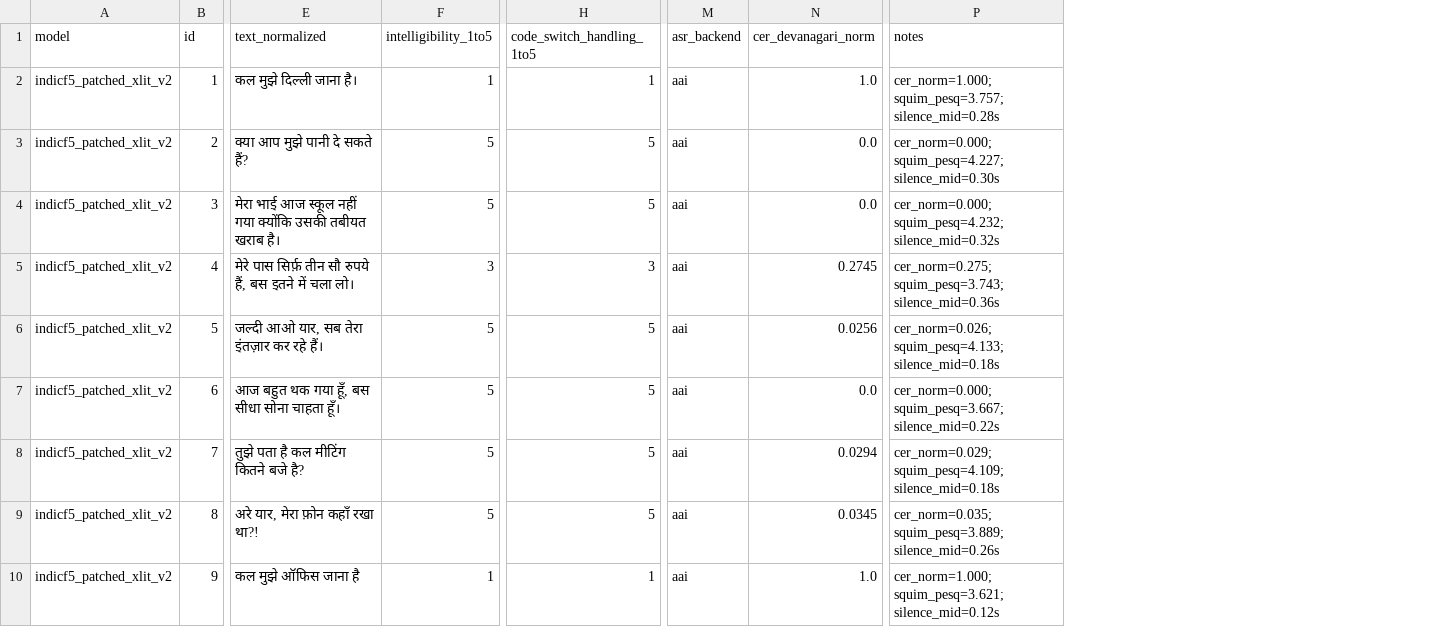
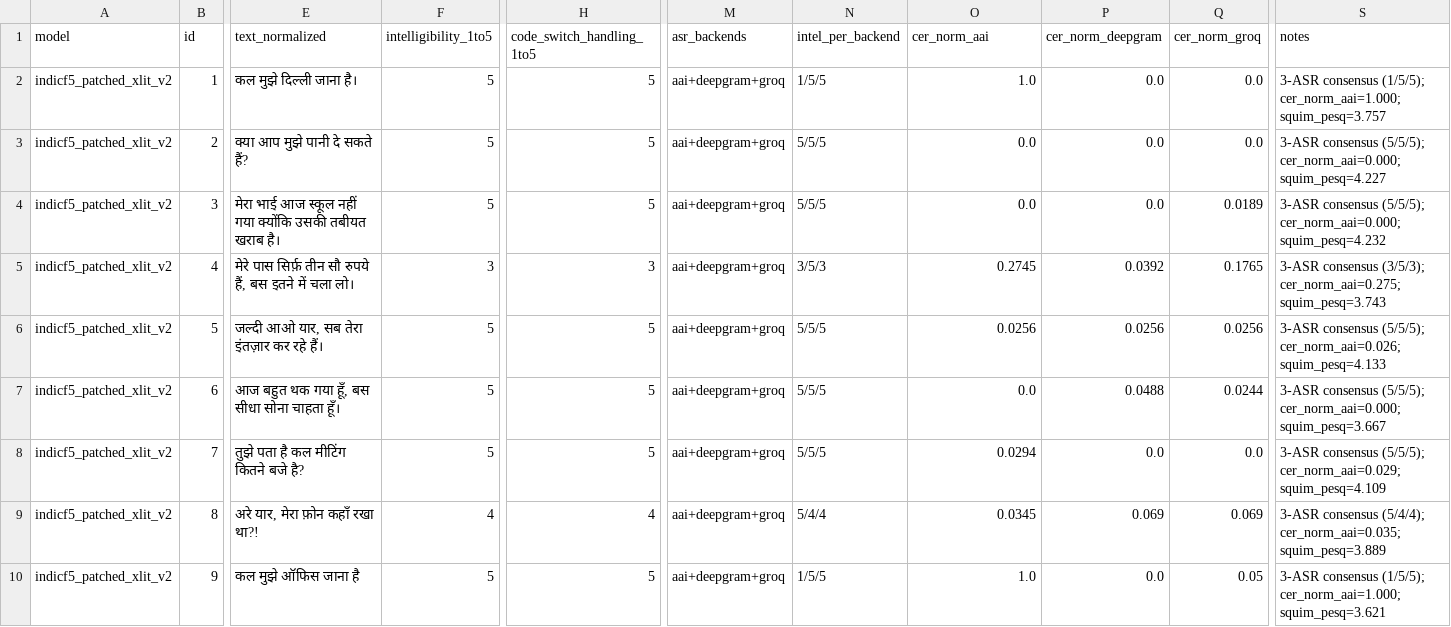
Before and after one commit to harrrshall/hinglish-tts, a CSV file: experiments/04_indicf5_xlit_v2/scores/auto_scores_v2.1.csv, drawn as a sheet; only a part is shown, gaps mark what is left out; removed rows and columns are numbered as before the commit, all else as after; the diff covers the shown part only; the diff names each change by its address in the sheet, - before the commit and + after, or states it on an @@ line.

```diff
--- a/experiments/04_indicf5_xlit_v2/scores/auto_scores_v2.1.csv
+++ b/experiments/04_indicf5_xlit_v2/scores/auto_scores_v2.1.csv
-column M (asr_backend), rows 2-10: all aai
+column M (asr_backends), rows 2-10: all aai+deepgram+groq
+column N (intel_per_backend), rows 2-10: 1/5/5 | 5/5/5 | 5/5/5 | 3/5/3 | 5/5/5 | 5/5/5 | 5/5/5 | 5/4/4 | 1/5/5
+column P (cer_norm_deepgram), rows 2-10: 0.0 | 0.0 | 0.0 | 0.0392 | 0.0256 | 0.0488 | 0.0 | 0.069 | 0.0
+column Q (cer_norm_groq), rows 2-10: 0.0 | 0.0 | 0.0189 | 0.1765 | 0.0256 | 0.0244 | 0.0 | 0.069 | 0.05
-O1: cer_devanagari_norm
+O1: cer_norm_aai
-F2 (intelligibility_1to5): 1
+F2 (intelligibility_1to5): 5
-H2 (code_switch_handling_1to5): 1
+H2 (code_switch_handling_1to5): 5
-S2 (notes): cer_norm=1.000; squim_pesq=3.757; silence_mid=0.28s
+S2 (notes): 3-ASR consensus (1/5/5); cer_norm_aai=1.000; squim_pesq=3.757
-S3 (notes): cer_norm=0.000; squim_pesq=4.227; silence_mid=0.30s
+S3 (notes): 3-ASR consensus (5/5/5); cer_norm_aai=0.000; squim_pesq=4.227
-S4 (notes): cer_norm=0.000; squim_pesq=4.232; silence_mid=0.32s
+S4 (notes): 3-ASR consensus (5/5/5); cer_norm_aai=0.000; squim_pesq=4.232
-S5 (notes): cer_norm=0.275; squim_pesq=3.743; silence_mid=0.36s
+S5 (notes): 3-ASR consensus (3/5/3); cer_norm_aai=0.275; squim_pesq=3.743
-S6 (notes): cer_norm=0.026; squim_pesq=4.133; silence_mid=0.18s
+S6 (notes): 3-ASR consensus (5/5/5); cer_norm_aai=0.026; squim_pesq=4.133
-S7 (notes): cer_norm=0.000; squim_pesq=3.667; silence_mid=0.22s
+S7 (notes): 3-ASR consensus (5/5/5); cer_norm_aai=0.000; squim_pesq=3.667
-S8 (notes): cer_norm=0.029; squim_pesq=4.109; silence_mid=0.18s
+S8 (notes): 3-ASR consensus (5/5/5); cer_norm_aai=0.029; squim_pesq=4.109
-F9 (intelligibility_1to5): 5
+F9 (intelligibility_1to5): 4
-H9 (code_switch_handling_1to5): 5
+H9 (code_switch_handling_1to5): 4
-S9 (notes): cer_norm=0.035; squim_pesq=3.889; silence_mid=0.26s
+S9 (notes): 3-ASR consensus (5/4/4); cer_norm_aai=0.035; squim_pesq=3.889
-F10 (intelligibility_1to5): 1
+F10 (intelligibility_1to5): 5
-H10 (code_switch_handling_1to5): 1
+H10 (code_switch_handling_1to5): 5
-S10 (notes): cer_norm=1.000; squim_pesq=3.621; silence_mid=0.12s
+S10 (notes): 3-ASR consensus (1/5/5); cer_norm_aai=1.000; squim_pesq=3.621
```
Also changed, not shown: 29 edited cells elsewhere in this file, 6 other files.
